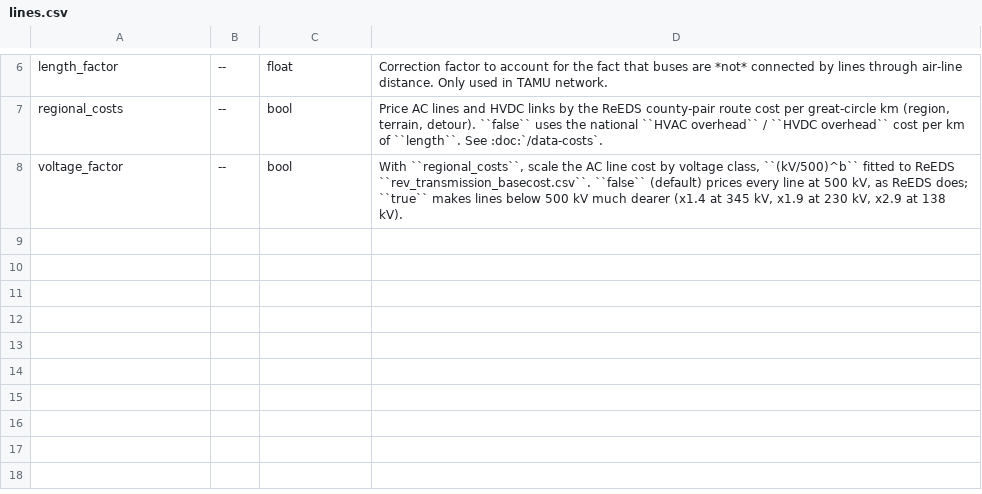
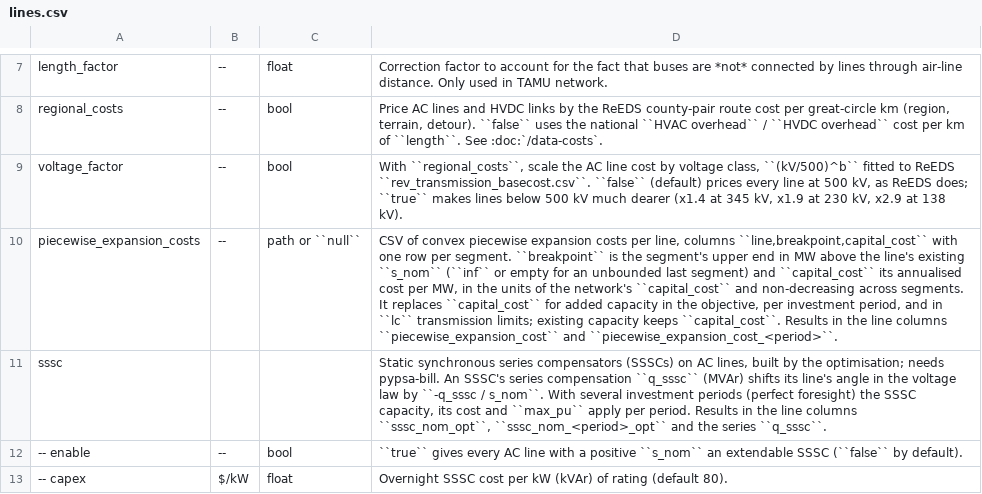
Before and after one commit to WeiAi-Energy/pypsa-usa, a CSV file: docs/source/configtables/lines.csv, drawn as a sheet; only a part is shown, gaps mark what is left out; the diff covers the shown part only; the diff names each change by its address in the sheet, - before the commit and + after, or states it on an @@ line.

```diff
--- a/docs/source/configtables/lines.csv
+++ b/docs/source/configtables/lines.csv
+row 10: piecewise_expansion_costs | -- | path or ``null`` | CSV of convex piecewise expansion costs per line, columns ``line,breakpoint,capital_cost`` with one row per segment. ``breakpoint`` is the segment's upper end in MW above the line's existing ``s_nom`` (``inf`` or empty for an unbounded last segment) and ``capital_cost`` its annualised cost per MW, in the units of the network's ``capital_cost`` and non-decreasing across segments. It replaces ``capital_cost`` for added capacity in the objective, per investment period, and in ``lc`` transmission limits; existing capacity keeps ``capital_cost``. Results in the line columns ``piecewise_expansion_cost`` and ``piecewise_expansion_cost_<period>``.
+row 11: sssc |  |  | Static synchronous series compensators (SSSCs) on AC lines, built by the optimisation; needs pypsa-bill. An SSSC's series compensation ``q_sssc`` (MVAr) shifts its line's angle in the voltage law by ``-q_sssc / s_nom``. With several investment periods (perfect foresight) the SSSC capacity, its cost and ``max_pu`` apply per period. Results in the line columns ``sssc_nom_opt``, ``sssc_nom_<period>_opt`` and the series ``q_sssc``.
+row 12: -- enable | -- | bool | ``true`` gives every AC line with a positive ``s_nom`` an extendable SSSC (``false`` by default).
+row 13: -- capex | $/kW | float | Overnight SSSC cost per kW (kVAr) of rating (default 80).
```
Also changed, not shown: 5 added rows and 3 edited cells elsewhere in this file, 15 other files.
